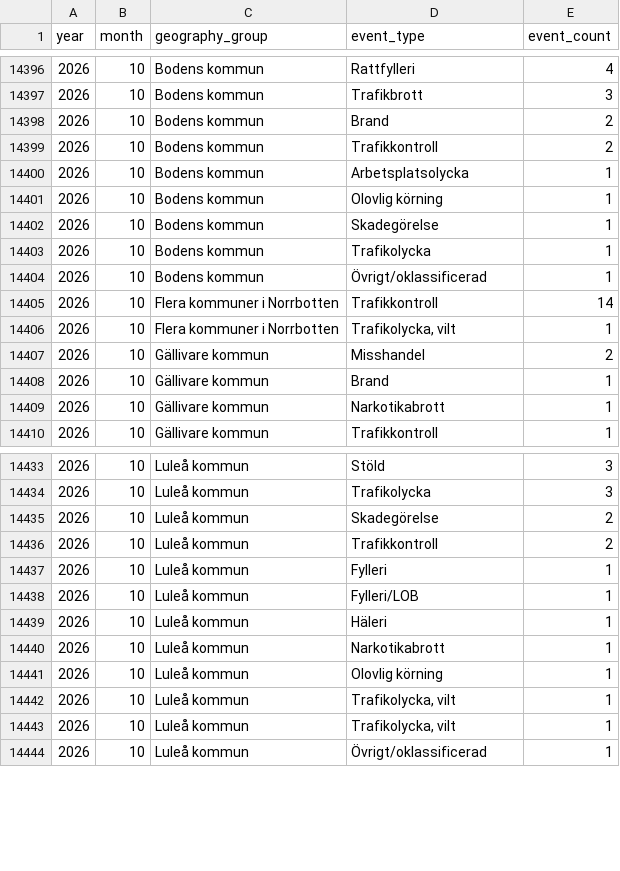
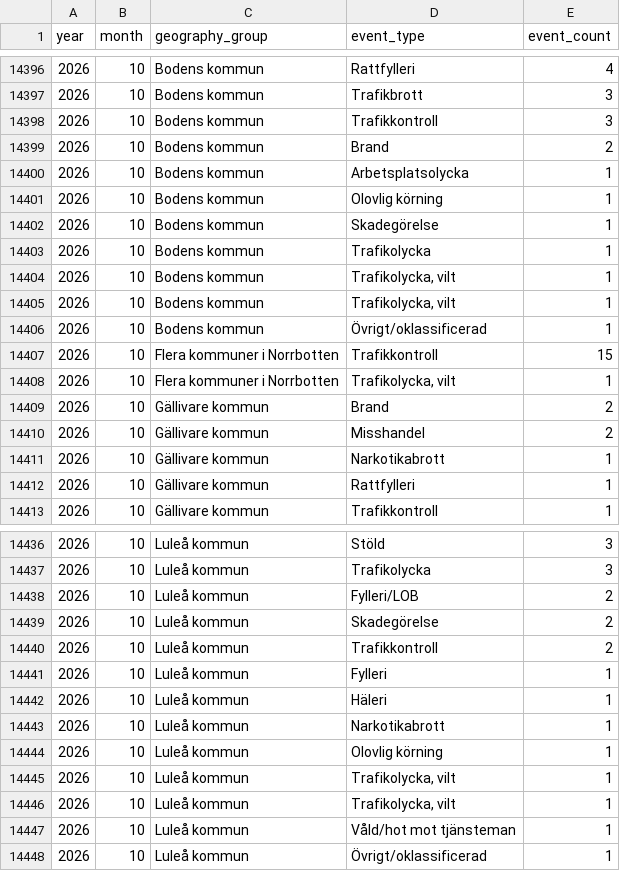
Before and after one commit to Lulea-statistik/Lulea-polishandelser, a CSV file: data/expanded_monthly_summary.csv, drawn as a sheet; only a part is shown, gaps mark what is left out; the diff covers the shown part only.

```diff
--- a/data/expanded_monthly_summary.csv
+++ b/data/expanded_monthly_summary.csv
@@ -14397,4 +14397,4 @@ year,month,geography_group,event_type,event_count
 2026,10,Bodens kommun,Trafikbrott,3
+2026,10,Bodens kommun,Trafikkontroll,3
 2026,10,Bodens kommun,Brand,2
-2026,10,Bodens kommun,Trafikkontroll,2
 2026,10,Bodens kommun,Arbetsplatsolycka,1
@@ -14403,8 +14403,11 @@ year,month,geography_group,event_type,event_count
 2026,10,Bodens kommun,Trafikolycka,1
+2026,10,Bodens kommun,"Trafikolycka,  vilt",1
+2026,10,Bodens kommun,"Trafikolycka, vilt",1
 2026,10,Bodens kommun,Övrigt/oklassificerad,1
-2026,10,Flera kommuner i Norrbotten,Trafikkontroll,14
+2026,10,Flera kommuner i Norrbotten,Trafikkontroll,15
 2026,10,Flera kommuner i Norrbotten,"Trafikolycka,  vilt",1
+2026,10,Gällivare kommun,Brand,2
 2026,10,Gällivare kommun,Misshandel,2
-2026,10,Gällivare kommun,Brand,1
 2026,10,Gällivare kommun,Narkotikabrott,1
+2026,10,Gällivare kommun,Rattfylleri,1
 2026,10,Gällivare kommun,Trafikkontroll,1
@@ -14434,2 +14437,3 @@ year,month,geography_group,event_type,event_count
 2026,10,Luleå kommun,Trafikolycka,3
+2026,10,Luleå kommun,Fylleri/LOB,2
 2026,10,Luleå kommun,Skadegörelse,2
@@ -14437,3 +14441,2 @@ year,month,geography_group,event_type,event_count
 2026,10,Luleå kommun,Fylleri,1
-2026,10,Luleå kommun,Fylleri/LOB,1
 2026,10,Luleå kommun,Häleri,1
@@ -14443,2 +14446,3 @@ year,month,geography_group,event_type,event_count
 2026,10,Luleå kommun,"Trafikolycka, vilt",1
+2026,10,Luleå kommun,Våld/hot mot tjänsteman,1
 2026,10,Luleå kommun,Övrigt/oklassificerad,1
```
Also changed, not shown: 1 added row elsewhere in this file, data/summary_details_extra_monthly.csv, data/summary_details_monthly.csv, 19 other files.
